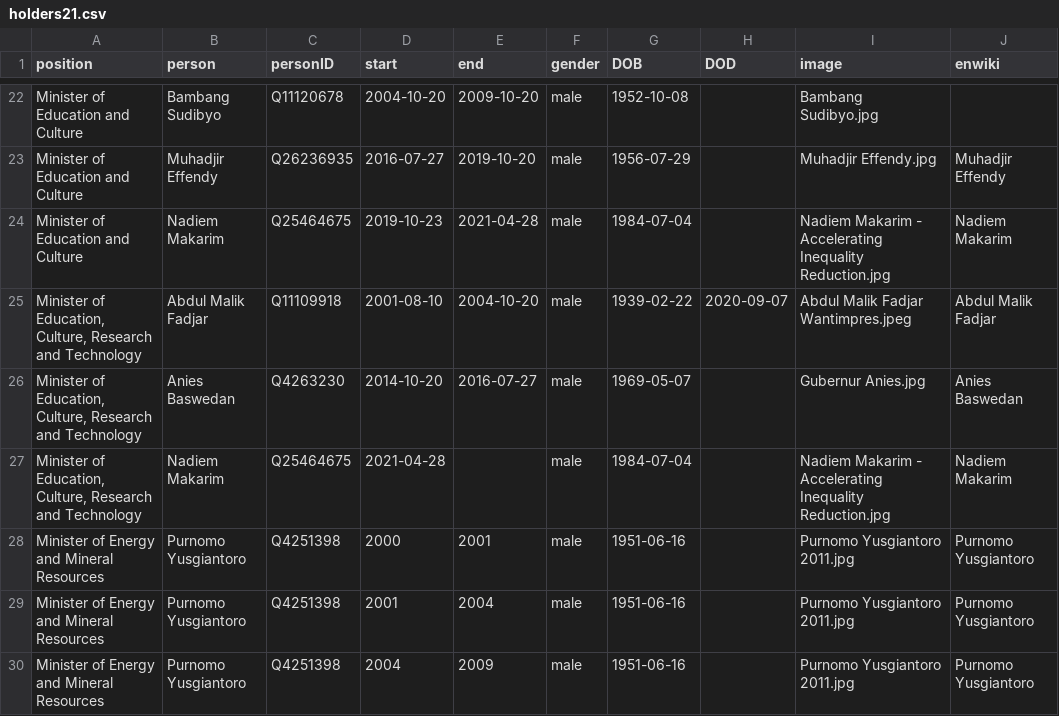
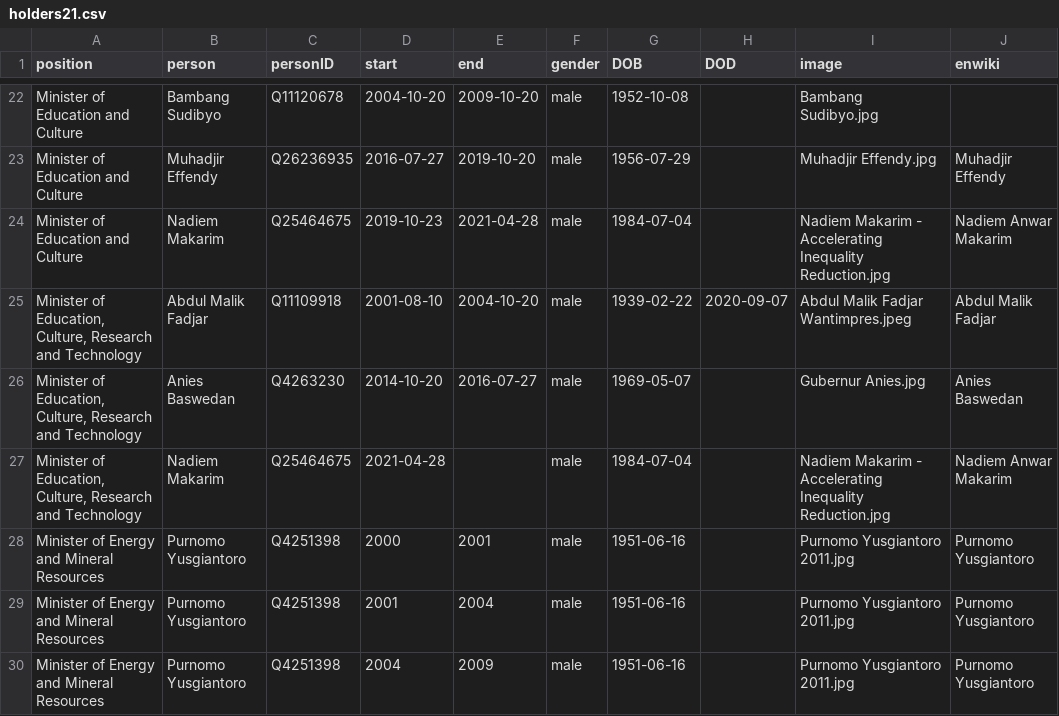
Before and after one commit to every-politician-scrapers/indonesia-ministers, a CSV file: html/holders21.csv, drawn as a sheet; only a part is shown, gaps mark what is left out.

```diff
--- a/html/holders21.csv
+++ b/html/holders21.csv
@@ -23,6 +23,6 @@ Minister of Education and Culture,Bambang Sudibyo,Q11120678,2004-10-20,2009-10-2
 Minister of Education and Culture,Muhadjir Effendy,Q26236935,2016-07-27,2019-10-20,male,1956-07-29,,Muhadjir Effendy.jpg,Muhadjir Effendy
-Minister of Education and Culture,Nadiem Makarim,Q25464675,2019-10-23,2021-04-28,male,1984-07-04,,Nadiem Makarim - Accelerating Inequality Reduction.jpg,Nadiem Makarim
+Minister of Education and Culture,Nadiem Makarim,Q25464675,2019-10-23,2021-04-28,male,1984-07-04,,Nadiem Makarim - Accelerating Inequality Reduction.jpg,Nadiem Anwar Makarim
 "Minister of Education, Culture, Research and Technology",Abdul Malik Fadjar,Q11109918,2001-08-10,2004-10-20,male,1939-02-22,2020-09-07,Abdul Malik Fadjar Wantimpres.jpeg,Abdul Malik Fadjar
 "Minister of Education, Culture, Research and Technology",Anies Baswedan,Q4263230,2014-10-20,2016-07-27,male,1969-05-07,,Gubernur Anies.jpg,Anies Baswedan
-"Minister of Education, Culture, Research and Technology",Nadiem Makarim,Q25464675,2021-04-28,,male,1984-07-04,,Nadiem Makarim - Accelerating Inequality Reduction.jpg,Nadiem Makarim
+"Minister of Education, Culture, Research and Technology",Nadiem Makarim,Q25464675,2021-04-28,,male,1984-07-04,,Nadiem Makarim - Accelerating Inequality Reduction.jpg,Nadiem Anwar Makarim
 Minister of Energy and Mineral Resources,Purnomo Yusgiantoro,Q4251398,2000,2001,male,1951-06-16,,Purnomo Yusgiantoro 2011.jpg,Purnomo Yusgiantoro
```
Also changed, not shown: html/current.csv, html/legislators.csv.
